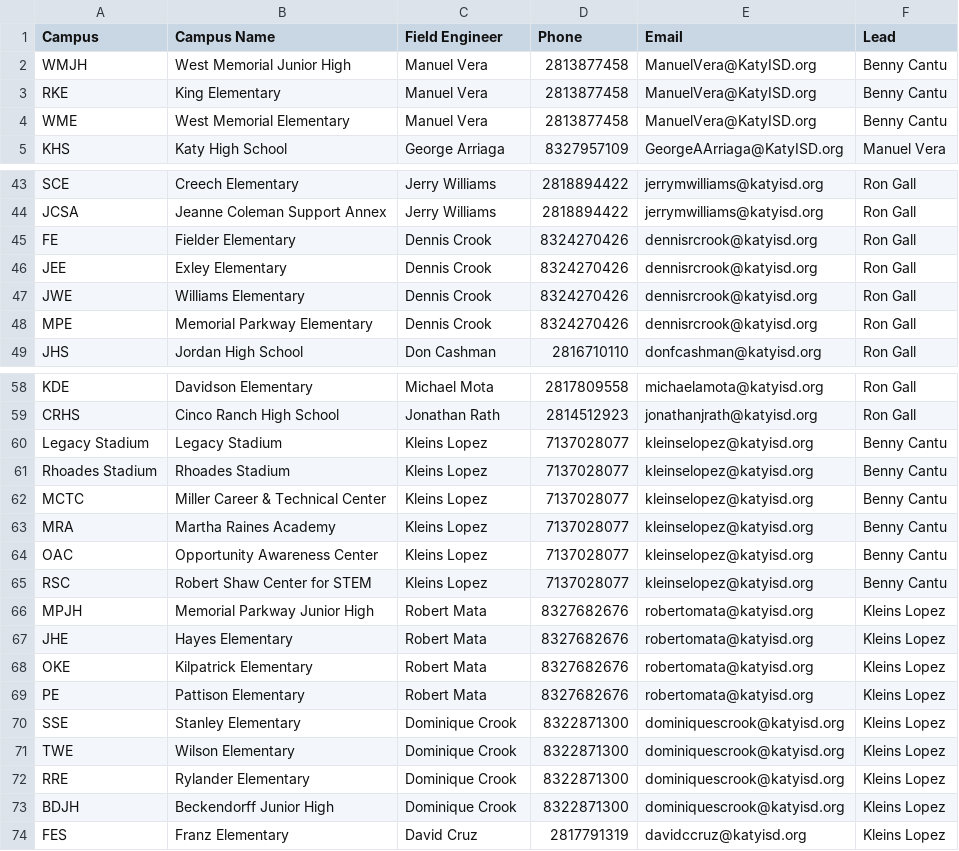
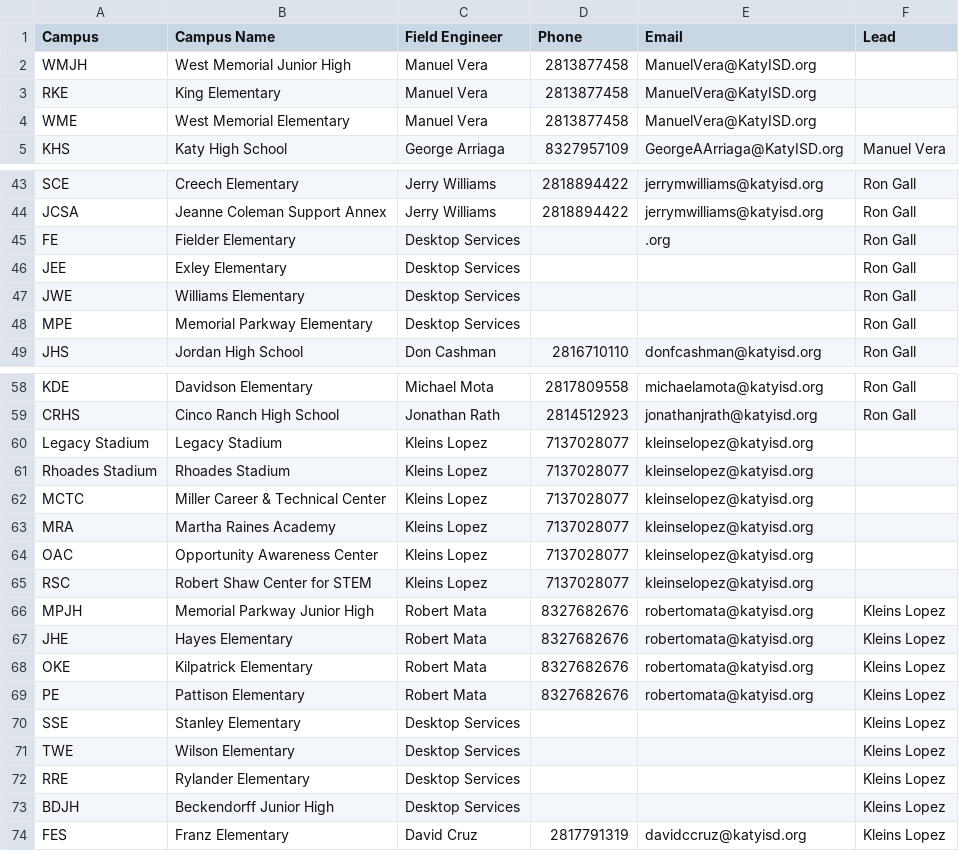
Before and after one commit to devildog1918/fe_campus_lookup, a CSV file: field-engineers.csv, drawn as a sheet; only a part is shown, gaps mark what is left out; the diff covers the shown part only.

Commit message:
Update field-engineers.csv

```diff
--- a/field-engineers.csv
+++ b/field-engineers.csv
@@ -1,5 +1,5 @@
 Campus,Campus Name,Field Engineer ,Phone,Email,Lead
-WMJH,West Memorial Junior High ,Manuel Vera,2813877458,ManuelVera@KatyISD.org,Benny Cantu
-RKE,King Elementary ,Manuel Vera,2813877458,ManuelVera@KatyISD.org,Benny Cantu
-WME,West Memorial Elementary ,Manuel Vera,2813877458,ManuelVera@KatyISD.org,Benny Cantu
+WMJH,West Memorial Junior High ,Manuel Vera,2813877458,ManuelVera@KatyISD.org
+RKE,King Elementary ,Manuel Vera,2813877458,ManuelVera@KatyISD.org
+WME,West Memorial Elementary ,Manuel Vera,2813877458,ManuelVera@KatyISD.org
 KHS,Katy High School ,George Arriaga,8327957109,GeorgeAArriaga@KatyISD.org,Manuel Vera
@@ -44,6 +44,6 @@ SCE,Creech Elementary ,Jerry Williams ,2818894422,jerrymwilliams@katyisd.org,Ron
 JCSA,Jeanne Coleman Support Annex,Jerry Williams ,2818894422,jerrymwilliams@katyisd.org,Ron Gall
-FE,Fielder Elementary ,Dennis Crook,8324270426,dennisrcrook@katyisd.org,Ron Gall
-JEE,Exley Elementary ,Dennis Crook,8324270426,dennisrcrook@katyisd.org,Ron Gall
-JWE,Williams Elementary ,Dennis Crook,8324270426,dennisrcrook@katyisd.org,Ron Gall
-MPE,Memorial Parkway Elementary ,Dennis Crook,8324270426,dennisrcrook@katyisd.org,Ron Gall
+FE,Fielder Elementary ,Desktop Services,,.org,Ron Gall
+JEE,Exley Elementary ,Desktop Services,,,Ron Gall
+JWE,Williams Elementary ,Desktop Services,,,Ron Gall
+MPE,Memorial Parkway Elementary ,Desktop Services,,,Ron Gall
 JHS,Jordan High School ,Don Cashman,2816710110,donfcashman@katyisd.org,Ron Gall
@@ -59,8 +59,8 @@ KDE ,Davidson Elementary,Michael Mota,2817809558,michaelamota@katyisd.org,Ron Ga
 CRHS,Cinco Ranch High School,Jonathan Rath ,2814512923,jonathanjrath@katyisd.org,Ron Gall
-Legacy Stadium,Legacy Stadium,Kleins Lopez,7137028077,kleinselopez@katyisd.org,Benny Cantu
-Rhoades Stadium,Rhoades Stadium,Kleins Lopez,7137028077,kleinselopez@katyisd.org,Benny Cantu
-MCTC,Miller Career & Technical Center,Kleins Lopez,7137028077,kleinselopez@katyisd.org,Benny Cantu
-MRA,Martha Raines Academy,Kleins Lopez,7137028077,kleinselopez@katyisd.org,Benny Cantu
-OAC,Opportunity Awareness Center,Kleins Lopez,7137028077,kleinselopez@katyisd.org,Benny Cantu
-RSC,Robert Shaw Center for STEM,Kleins Lopez,7137028077,kleinselopez@katyisd.org,Benny Cantu
+Legacy Stadium,Legacy Stadium,Kleins Lopez,7137028077,kleinselopez@katyisd.org
+Rhoades Stadium,Rhoades Stadium,Kleins Lopez,7137028077,kleinselopez@katyisd.org
+MCTC,Miller Career & Technical Center,Kleins Lopez,7137028077,kleinselopez@katyisd.org
+MRA,Martha Raines Academy,Kleins Lopez,7137028077,kleinselopez@katyisd.org
+OAC,Opportunity Awareness Center,Kleins Lopez,7137028077,kleinselopez@katyisd.org
+RSC,Robert Shaw Center for STEM,Kleins Lopez,7137028077,kleinselopez@katyisd.org
 MPJH,Memorial Parkway Junior High,Robert Mata,8327682676,robertomata@katyisd.org,Kleins Lopez
@@ -69,6 +69,6 @@ OKE,Kilpatrick Elementary,Robert Mata,8327682676,robertomata@katyisd.org,Kleins
 PE,Pattison Elementary,Robert Mata,8327682676,robertomata@katyisd.org,Kleins Lopez
-SSE,Stanley Elementary,Dominique Crook ,8322871300,dominiquescrook@katyisd.org,Kleins Lopez
-TWE,Wilson Elementary,Dominique Crook ,8322871300,dominiquescrook@katyisd.org,Kleins Lopez
-RRE,Rylander Elementary,Dominique Crook ,8322871300,dominiquescrook@katyisd.org,Kleins Lopez
-BDJH,Beckendorff Junior High,Dominique Crook ,8322871300,dominiquescrook@katyisd.org,Kleins Lopez
+SSE,Stanley Elementary,Desktop Services ,,,Kleins Lopez
+TWE,Wilson Elementary,Desktop Services ,,,Kleins Lopez
+RRE,Rylander Elementary,Desktop Services ,,,Kleins Lopez
+BDJH,Beckendorff Junior High,Desktop Services ,,,Kleins Lopez
 FES,Franz Elementary,David Cruz,2817791319,davidccruz@katyisd.org,Kleins Lopez
```
Also changed, not shown: 4 edited cells elsewhere in this file.
